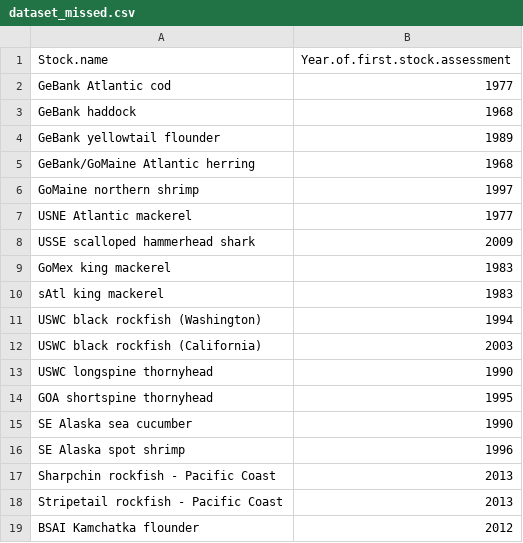
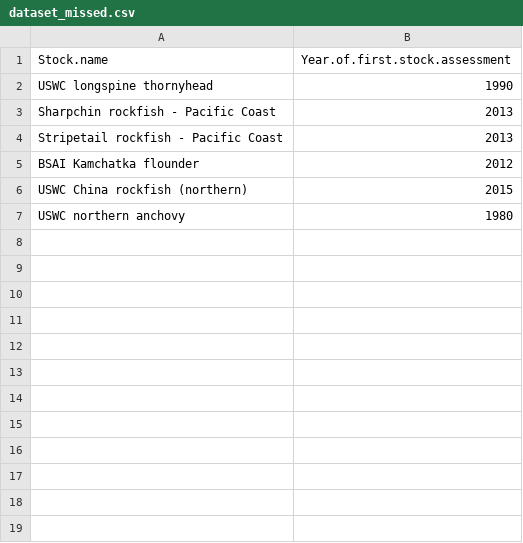
Before and after one commit to Philipp-Neubauer/FirstAssessment, a CSV file: dataset_missed.csv, drawn as a sheet.

Commit message:
update dataset_missing

```diff
--- a/dataset_missed.csv
+++ b/dataset_missed.csv
@@ -1,17 +1,3 @@
 "Stock.name","Year.of.first.stock.assessment"
-"GeBank Atlantic cod",1977
-"GeBank haddock",1968
-"GeBank yellowtail flounder",1989
-"GeBank/GoMaine Atlantic herring",1968
-"GoMaine northern shrimp",1997
-"USNE Atlantic mackerel",1977
-"USSE scalloped hammerhead shark",2009
-"GoMex king mackerel",1983
-"sAtl king mackerel",1983
-"USWC black rockfish (Washington)",1994
-"USWC black rockfish (California)",2003
 "USWC longspine thornyhead",1990
-"GOA shortspine thornyhead",1995
-"SE Alaska sea cucumber",1990
-"SE Alaska spot shrimp",1996
 "Sharpchin rockfish - Pacific Coast",2013
@@ -19 +5,3 @@
 "BSAI Kamchatka flounder",2012
+"USWC China rockfish (northern)",2015
+"USWC northern anchovy",1980
```
